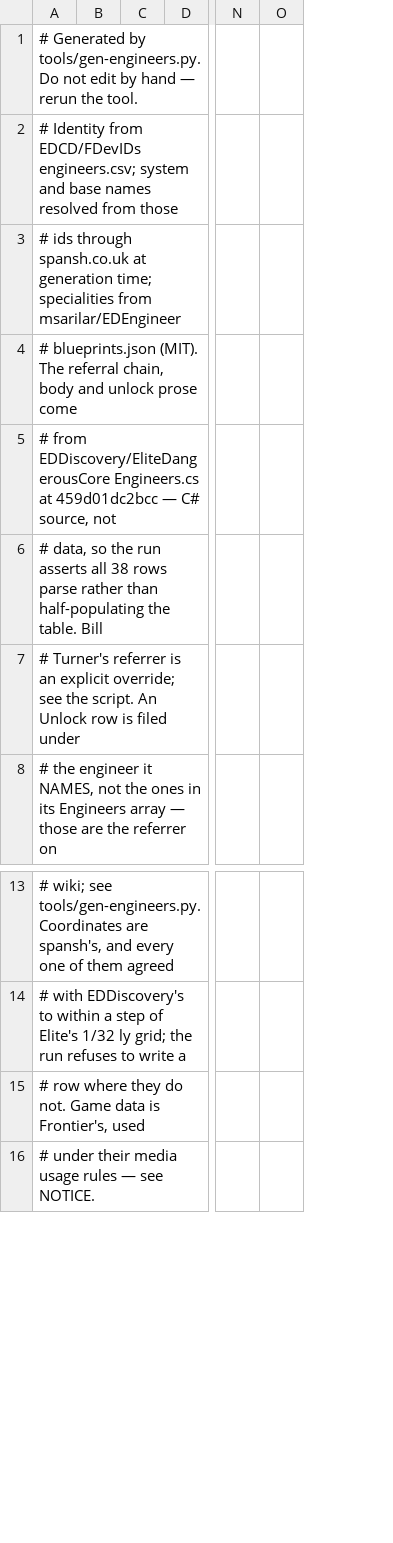
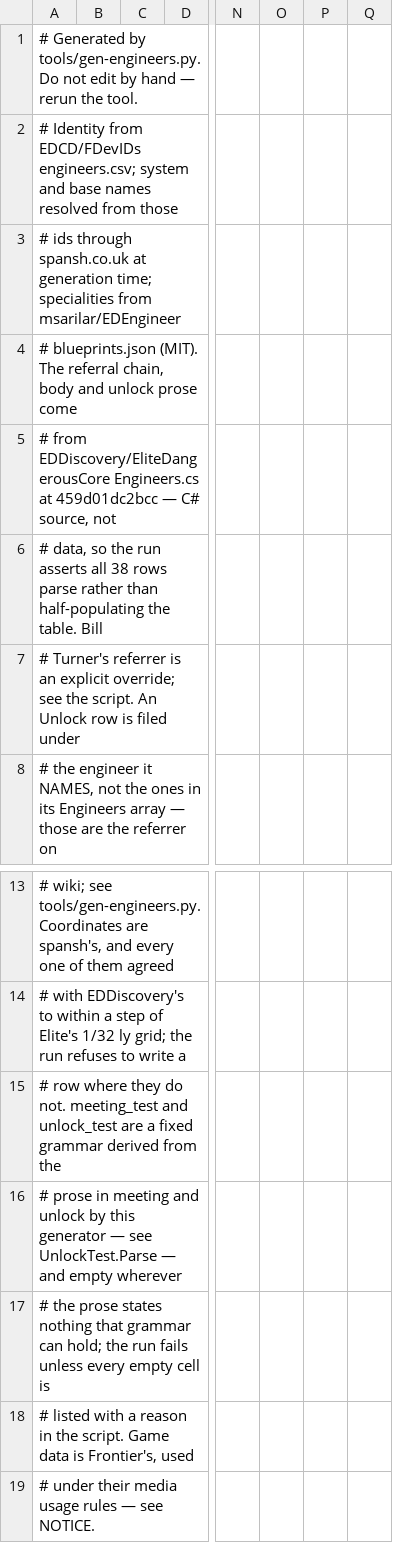
Before and after one commit to dseelinger/d47, a TSV file: src/D47.Core/Knowledge/Engineers.tsv, drawn as a sheet; only a part is shown, gaps mark what is left out; rows hold the shown columns only; the diff names each change by its address in the sheet, - before the commit and + after, or states it on an @@ line.

```diff
--- a/src/D47.Core/Knowledge/Engineers.tsv
+++ b/src/D47.Core/Knowledge/Engineers.tsv
+column P, empty
+column Q, empty
-A15: …do not. Game data is Frontier's, used
+A15: …do not. meeting_test and unlock_test are a fixed grammar derived from the
+row 16: # prose in meeting and unlock by this generator — see UnlockTest.Parse — and empty wherever
+row 17: # the prose states nothing that grammar can hold; the run fails unless every empty cell is
+row 18: # listed with a reason in the script. Game data is Frontier's, used
```
Also changed, not shown: 4 other files.
